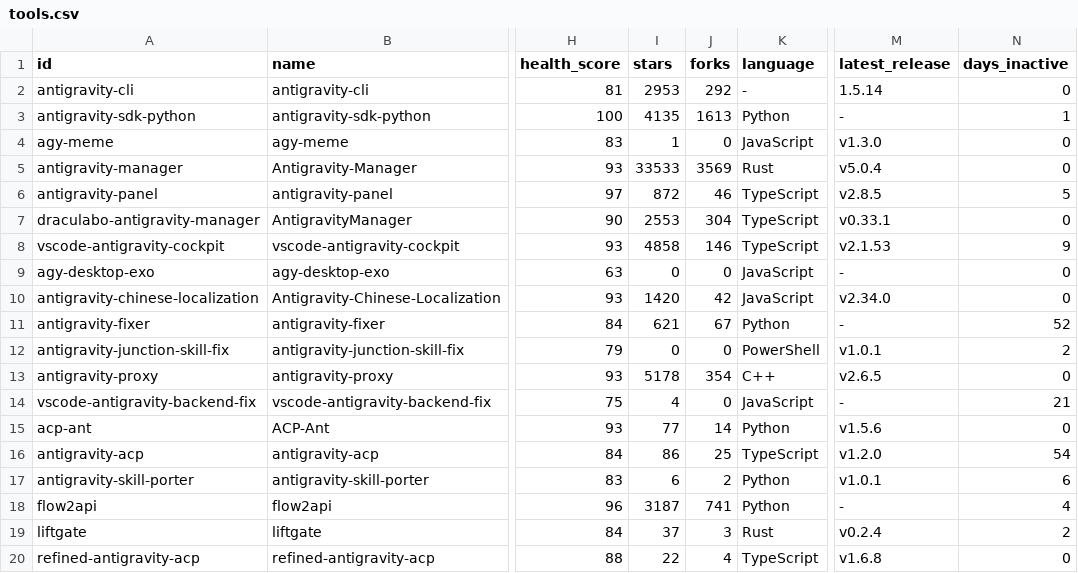
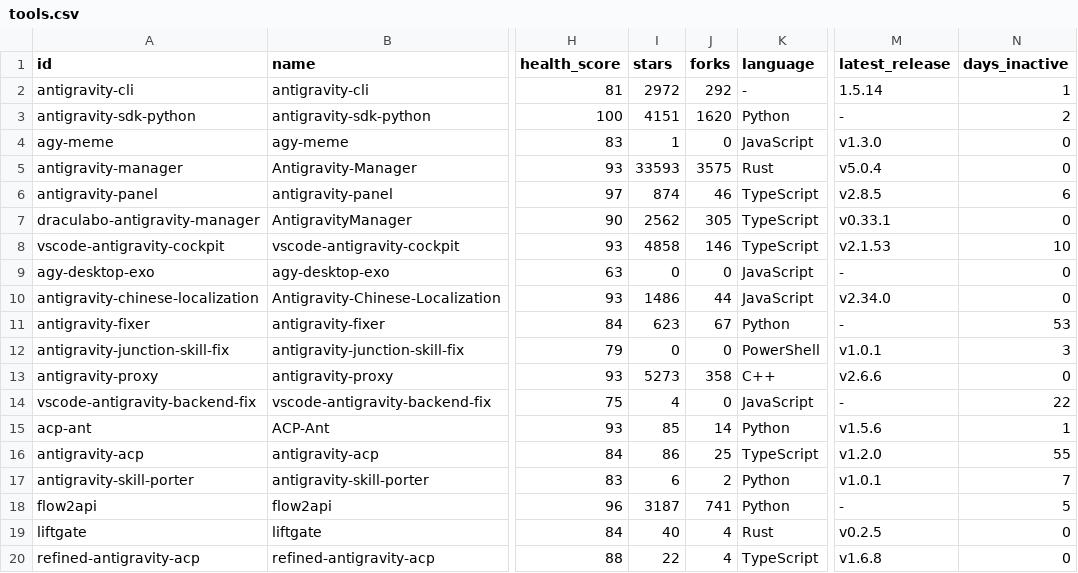
Before and after one commit to lukeinx/awesome-antigravity-tools, a CSV file: data/exports/tools.csv, drawn as a sheet; only a part is shown, gaps mark what is left out; the diff names each change by its address in the sheet, - before the commit and + after, or states it on an @@ line.

```diff
--- a/data/exports/tools.csv
+++ b/data/exports/tools.csv
-I2 (stars): 2953
+I2 (stars): 2972
-N2 (days_inactive): 0
+N2 (days_inactive): 1
-I3 (stars): 4135
+I3 (stars): 4151
-J3 (forks): 1613
+J3 (forks): 1620
-N3 (days_inactive): 1
+N3 (days_inactive): 2
-I5 (stars): 33533
+I5 (stars): 33593
-J5 (forks): 3569
+J5 (forks): 3575
-I6 (stars): 872
+I6 (stars): 874
-N6 (days_inactive): 5
+N6 (days_inactive): 6
-I7 (stars): 2553
+I7 (stars): 2562
-J7 (forks): 304
+J7 (forks): 305
-N8 (days_inactive): 9
+N8 (days_inactive): 10
-I10 (stars): 1420
+I10 (stars): 1486
-J10 (forks): 42
+J10 (forks): 44
-I11 (stars): 621
+I11 (stars): 623
-N11 (days_inactive): 52
+N11 (days_inactive): 53
-N12 (days_inactive): 2
+N12 (days_inactive): 3
-I13 (stars): 5178
+I13 (stars): 5273
-J13 (forks): 354
+J13 (forks): 358
-M13 (latest_release): v2.6.5
+M13 (latest_release): v2.6.6
-N14 (days_inactive): 21
+N14 (days_inactive): 22
-I15 (stars): 77
+I15 (stars): 85
-N15 (days_inactive): 0
+N15 (days_inactive): 1
-N16 (days_inactive): 54
+N16 (days_inactive): 55
-N17 (days_inactive): 6
+N17 (days_inactive): 7
-N18 (days_inactive): 4
+N18 (days_inactive): 5
-I19 (stars): 37
+I19 (stars): 40
-J19 (forks): 3
+J19 (forks): 4
-M19 (latest_release): v0.2.4
+M19 (latest_release): v0.2.5
-N19 (days_inactive): 2
+N19 (days_inactive): 0
```
Also changed, not shown: 11 other files.
